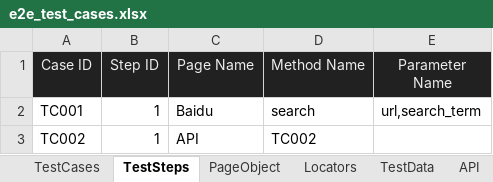
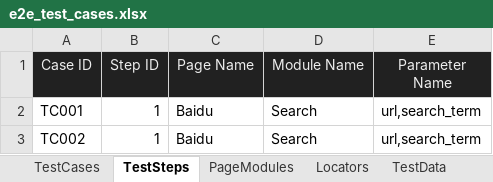
Before and after one commit to huangsx0213/e2e_test_framework, an Excel workbook: test_cases/e2e_test_cases.xlsx, sheet TestSteps, drawn as a sheet; values as stored, in another font and other column widths than the file's, no borders; the diff names each change by its address in the sheet, - before the commit and + after, or states it on an @@ line.

```diff
--- a/test_cases/e2e_test_cases.xlsx (sheet TestSteps)
+++ b/test_cases/e2e_test_cases.xlsx (sheet TestSteps)
-sheet tab: PageObject
+sheet tab: PageModules
-D1: Method Name
+D1: Module Name
-D2 (Module Name): search
+D2 (Module Name): Search
-C3 (Page Name): API
+C3 (Page Name): Baidu
-D3 (Module Name): TC002
+D3 (Module Name): Search
-E3 (Parameter Name): (empty)
+E3 (Parameter Name): url,search_term
```
Also changed, not shown: sheet API, sheet PageModules, sheet TestCases, test_cases/web_test_cases.xlsx, 1 other file.
